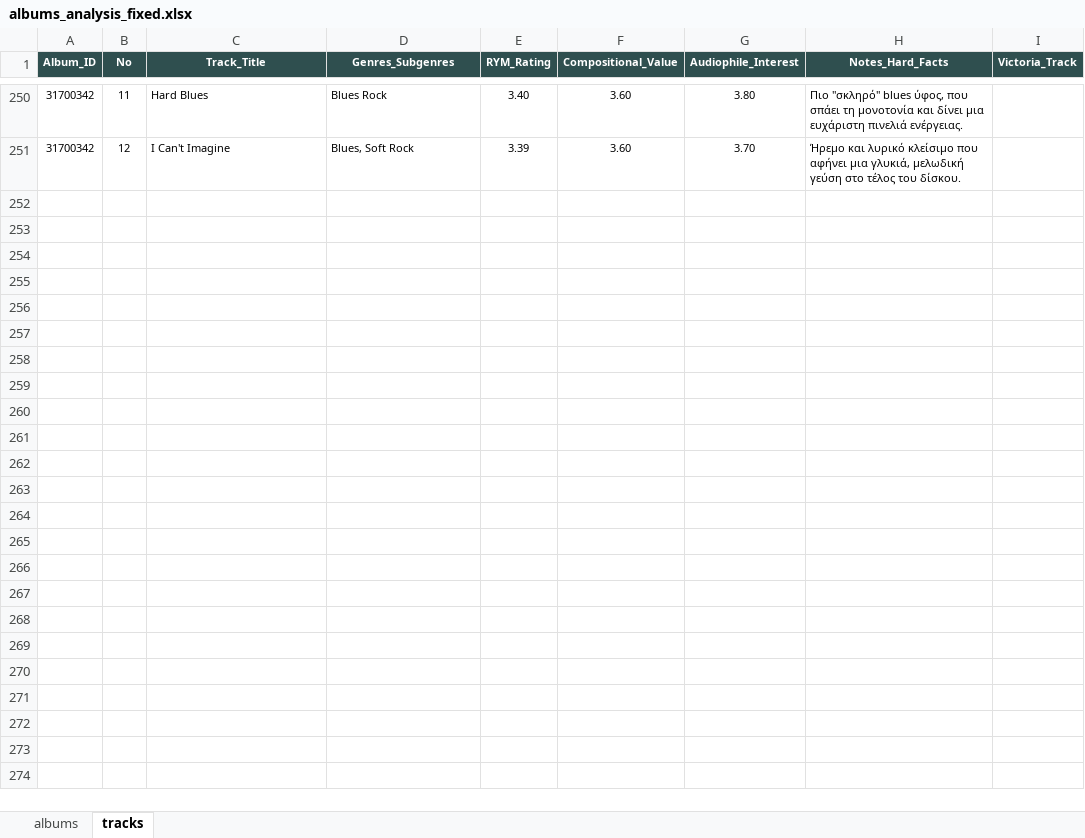
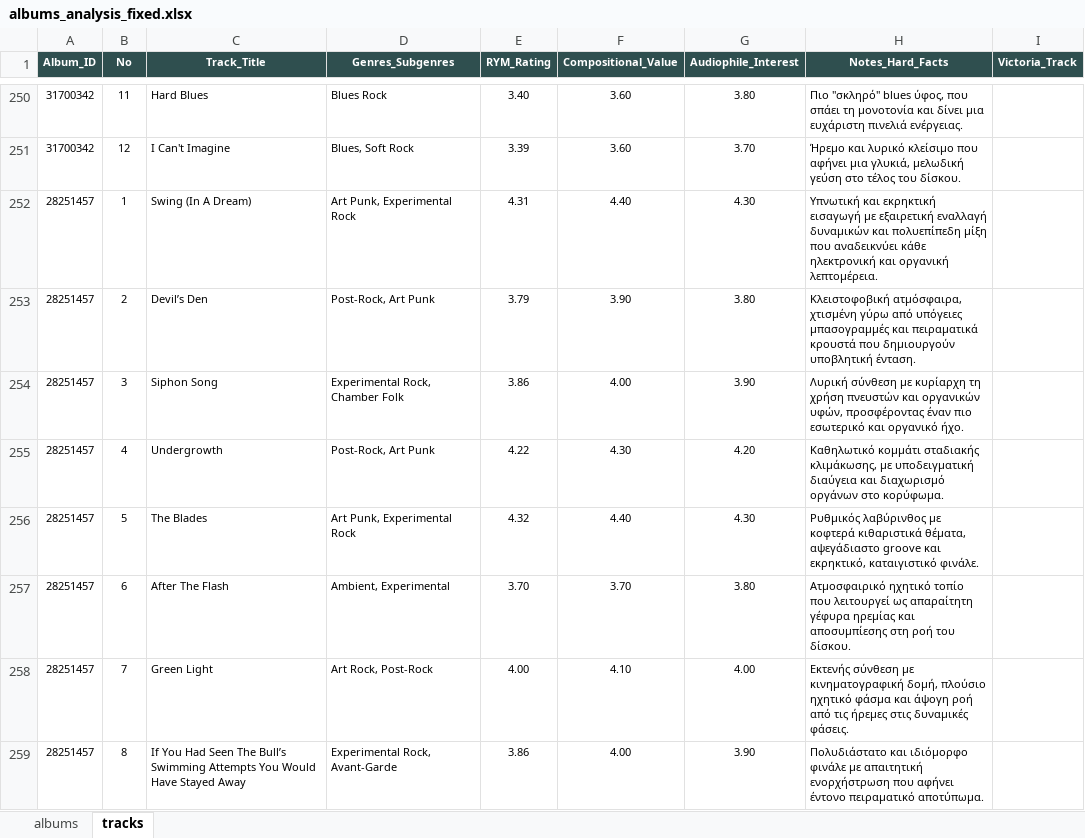
Before and after one commit to blueaegean/music-archive, an Excel workbook: albums_analysis_fixed.xlsx, sheet tracks, drawn as a sheet; only a part is shown, gaps mark what is left out; values as stored, in another font and other column widths than the file's, no borders; the diff names each change by its address in the sheet, - before the commit and + after, or states it on an @@ line.

Commit message:
Add files via upload

```diff
--- a/albums_analysis_fixed.xlsx (sheet tracks)
+++ b/albums_analysis_fixed.xlsx (sheet tracks)
+row 252: 28251457 | 1 | Swing (In A Dream) | Art Punk, Experimental Rock | 4.31 | 4.40 | 4.30 | Υπνωτική και εκρηκτική εισαγωγή με εξαιρετική εναλλαγή δυναμικών και πολυεπίπεδη μίξη που αναδεικνύει κάθε ηλεκτρονική και οργανική λεπτομέρεια.
+row 253: 28251457 | 2 | Devil’s Den | Post-Rock, Art Punk | 3.79 | 3.90 | 3.80 | Κλειστοφοβική ατμόσφαιρα, χτισμένη γύρω από υπόγειες μπασογραμμές και πειραματικά κρουστά που δημιουργούν υποβλητική ένταση.
+row 254: 28251457 | 3 | Siphon Song | Experimental Rock, Chamber Folk | 3.86 | 4.00 | 3.90 | Λυρική σύνθεση με κυρίαρχη τη χρήση πνευστών και οργανικών υφών, προσφέροντας έναν πιο εσωτερικό και οργανικό ήχο.
+row 255: 28251457 | 4 | Undergrowth | Post-Rock, Art Punk | 4.22 | 4.30 | 4.20 | Καθηλωτικό κομμάτι σταδιακής κλιμάκωσης, με υποδειγματική διαύγεια και διαχωρισμό οργάνων στο κορύφωμα.
+row 256: 28251457 | 5 | The Blades | Art Punk, Experimental Rock | 4.32 | 4.40 | 4.30 | Ρυθμικός λαβύρινθος με κοφτερά κιθαριστικά θέματα, αψεγάδιαστο groove και εκρηκτικό, καταιγιστικό φινάλε.
+row 257: 28251457 | 6 | After The Flash | Ambient, Experimental | 3.70 | 3.70 | 3.80 | Ατμοσφαιρικό ηχητικό τοπίο που λειτουργεί ως απαραίτητη γέφυρα ηρεμίας και αποσυμπίεσης στη ροή του δίσκου.
+row 258: 28251457 | 7 | Green Light | Art Rock, Post-Rock | 4.00 | 4.10 | 4.00 | Εκτενής σύνθεση με κινηματογραφική δομή, πλούσιο ηχητικό φάσμα και άψογη ροή από τις ήρεμες στις δυναμικές φάσεις.
+row 259: 28251457 | 8 | If You Had Seen The Bull’s Swimming Attempts You Would Have Stayed Away | Experimental Rock, Avant-Garde | 3.86 | 4.00 | 3.90 | Πολυδιάστατο και ιδιόμορφο φινάλε με απαιτητική ενορχήστρωση που αφήνει έντονο πειραματικό αποτύπωμα.
```
Also changed, not shown: sheet albums.
